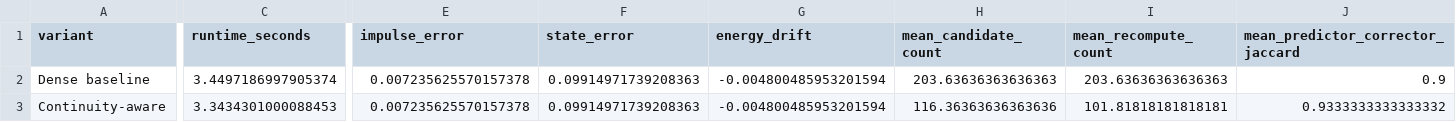
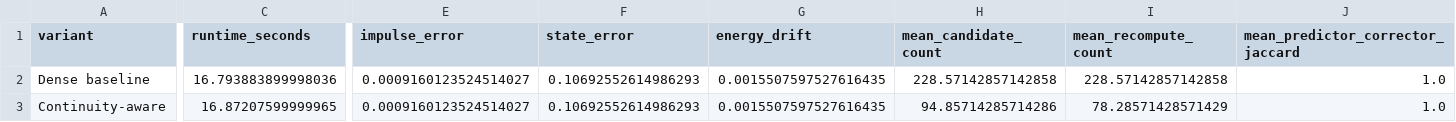
Before and after one commit to W-Moorer/sdf-pressure-contact, a CSV file: pfc_sdf_validation/results/tables/efficiency_continuity_raw.csv, drawn as a sheet; only a part is shown, gaps mark what is left out; the diff names each change by its address in the sheet, - before the commit and + after, or states it on an @@ line.

```diff
--- a/pfc_sdf_validation/results/tables/efficiency_continuity_raw.csv
+++ b/pfc_sdf_validation/results/tables/efficiency_continuity_raw.csv
-C2 (runtime_seconds): 3.4497186997905374
+C2 (runtime_seconds): 16.793883899998036
-E2:E3 (impulse_error): 0.007235625570157378
+E2:E3 (impulse_error): 0.0009160123524514027
-F2:F3 (state_error): 0.09914971739208363
+F2:F3 (state_error): 0.10692552614986293
-G2:G3 (energy_drift): -0.004800485953201594
+G2:G3 (energy_drift): 0.0015507597527616435
-H2 (mean_candidate_count): 203.63636363636363
+H2 (mean_candidate_count): 228.57142857142858
-I2 (mean_recompute_count): 203.63636363636363
+I2 (mean_recompute_count): 228.57142857142858
-J2 (mean_predictor_corrector_jaccard): 0.9
+J2 (mean_predictor_corrector_jaccard): 1.0
-C3 (runtime_seconds): 3.3434301000088453
+C3 (runtime_seconds): 16.87207599999965
-H3 (mean_candidate_count): 116.36363636363636
+H3 (mean_candidate_count): 94.85714285714286
-I3 (mean_recompute_count): 101.81818181818181
+I3 (mean_recompute_count): 78.28571428571429
-J3 (mean_predictor_corrector_jaccard): 0.9333333333333332
+J3 (mean_predictor_corrector_jaccard): 1.0
```
Also changed, not shown: pfc_sdf_validation/results/tables/efficiency_traction_raw.csv, pfc_sdf_validation/results/tables/long_horizon_ablation.csv, 41 other files.
